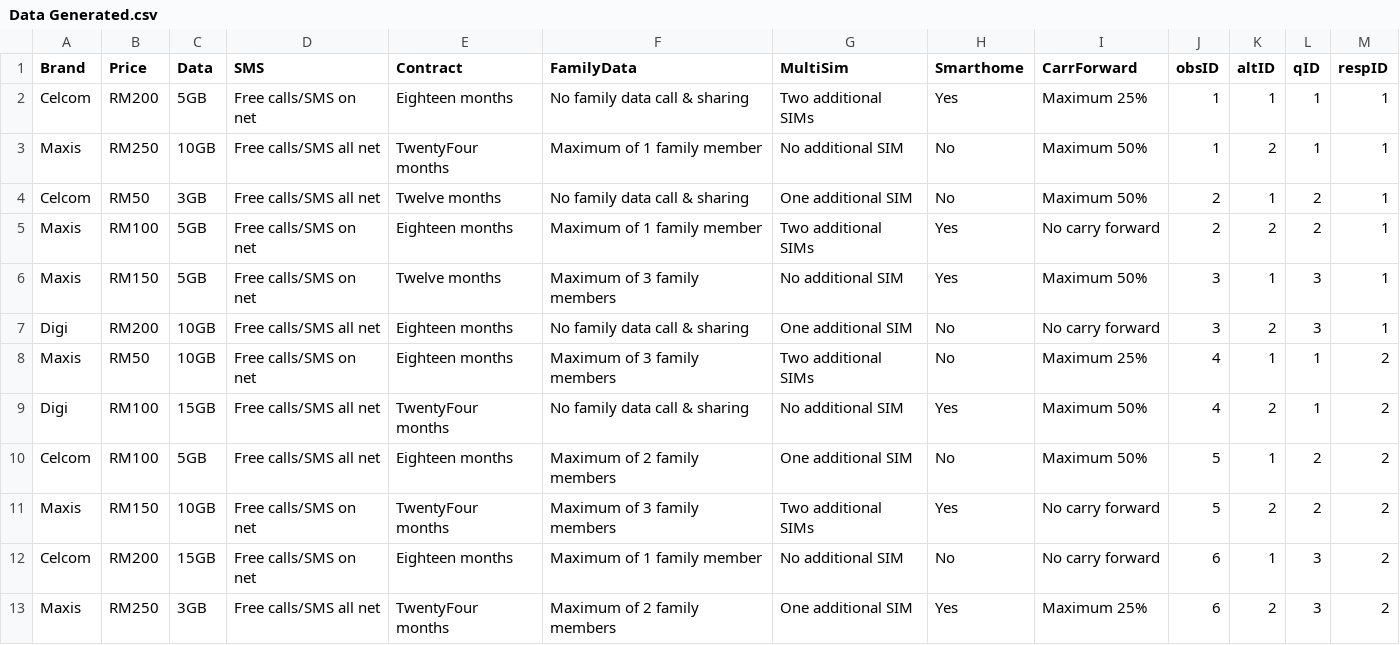
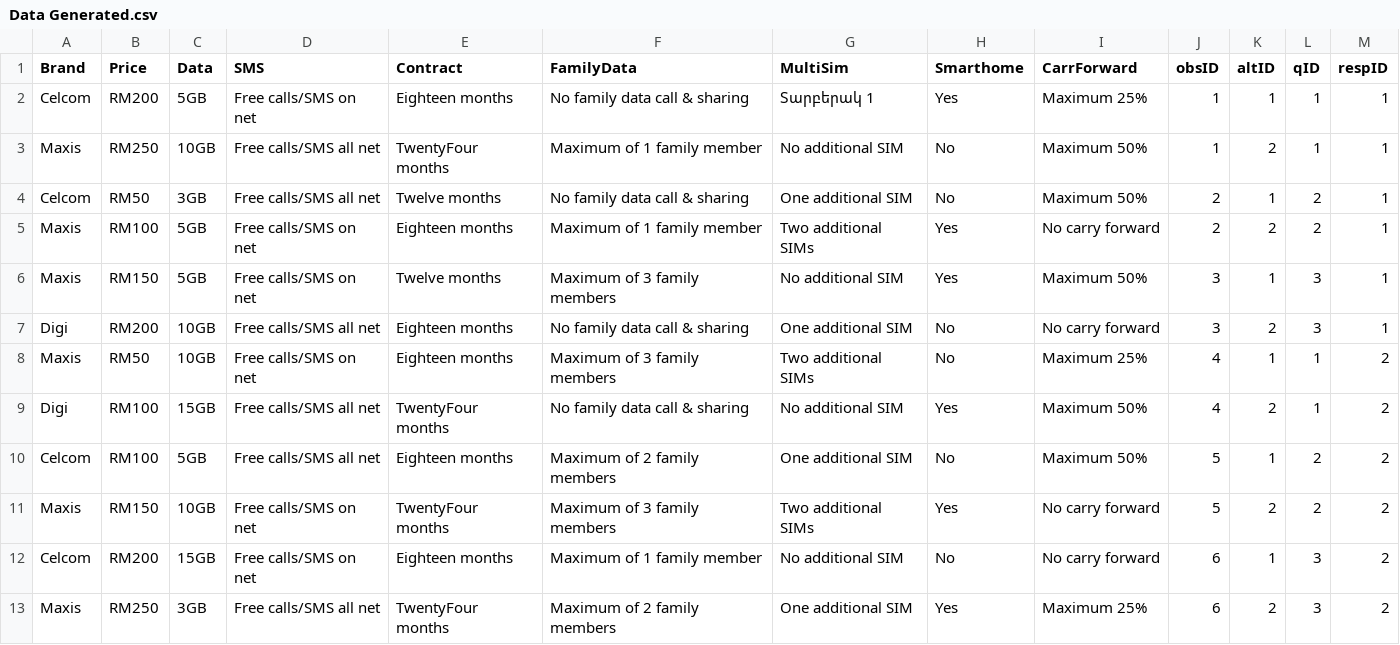
Before and after one commit to TatevikKarapetyan/TatevikKarapetyan, a CSV file: Data Generated.csv, drawn as a sheet.

Commit message:
Add files via upload

```diff
--- a/Data Generated.csv
+++ b/Data Generated.csv
@@ -1,3 +1,3 @@
 Brand,Price,Data,SMS,Contract,FamilyData,MultiSim,Smarthome,CarrForward,obsID,altID,qID,respID
-Celcom,RM200,5GB,Free calls/SMS on net,Eighteen months,No family data call & sharing,Two additional SIMs,Yes,Maximum 25%,1,1,1,1
+Celcom,RM200,5GB,Free calls/SMS on net,Eighteen months,No family data call & sharing,Տարբերակ 1,Yes,Maximum 25%,1,1,1,1
 Maxis,RM250,10GB,Free calls/SMS all net,TwentyFour months,Maximum of 1 family member,No additional SIM,No,Maximum 50%,1,2,1,1
```
